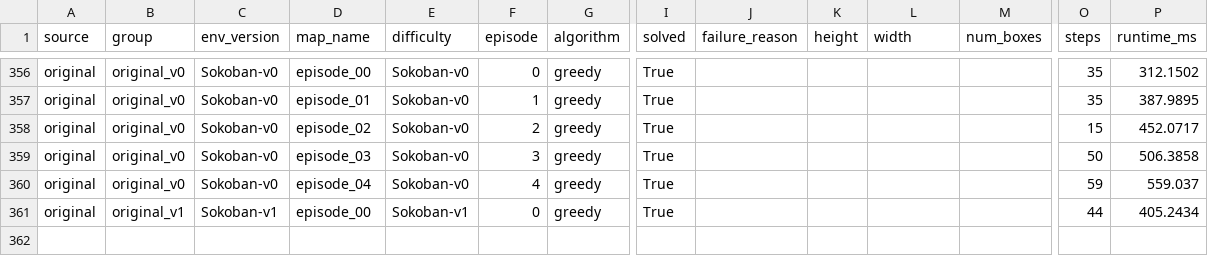
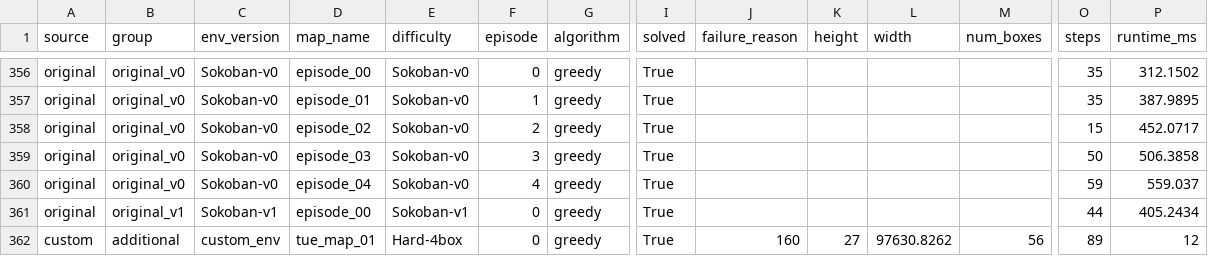
Before and after one commit to janhqnguyen2020/SokobanML, a CSV file: results/summaries/greedy_runs.csv, drawn as a sheet; only a part is shown, gaps mark what is left out; rows hold the shown columns only; the diff names each change by its address in the sheet, - before the commit and + after, or states it on an @@ line.

```diff
--- a/results/summaries/greedy_runs.csv
+++ b/results/summaries/greedy_runs.csv
+row 362: custom | additional | custom_env | tue_map_01 | Hard-4box | 0 | greedy | True | 160 | 27 | 97630.8262 | 56 | 89 | 12
```
Also changed, not shown: results/summaries/astar_runs.csv, results/summaries/bfs_runs.csv, 5 other files.
